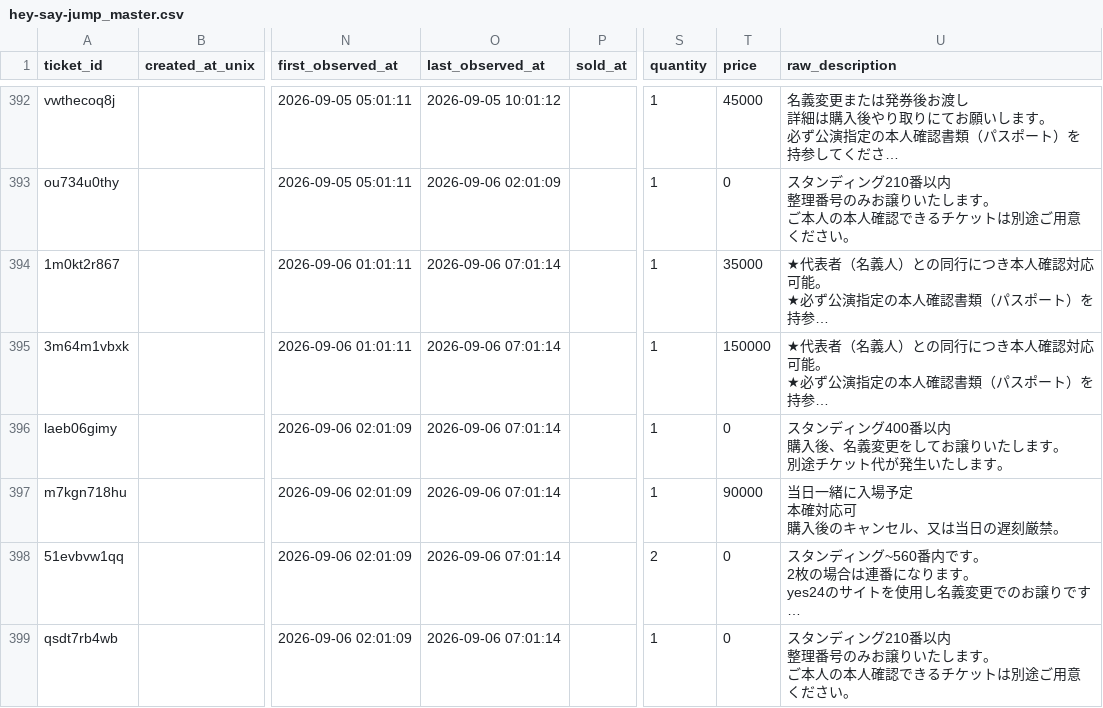
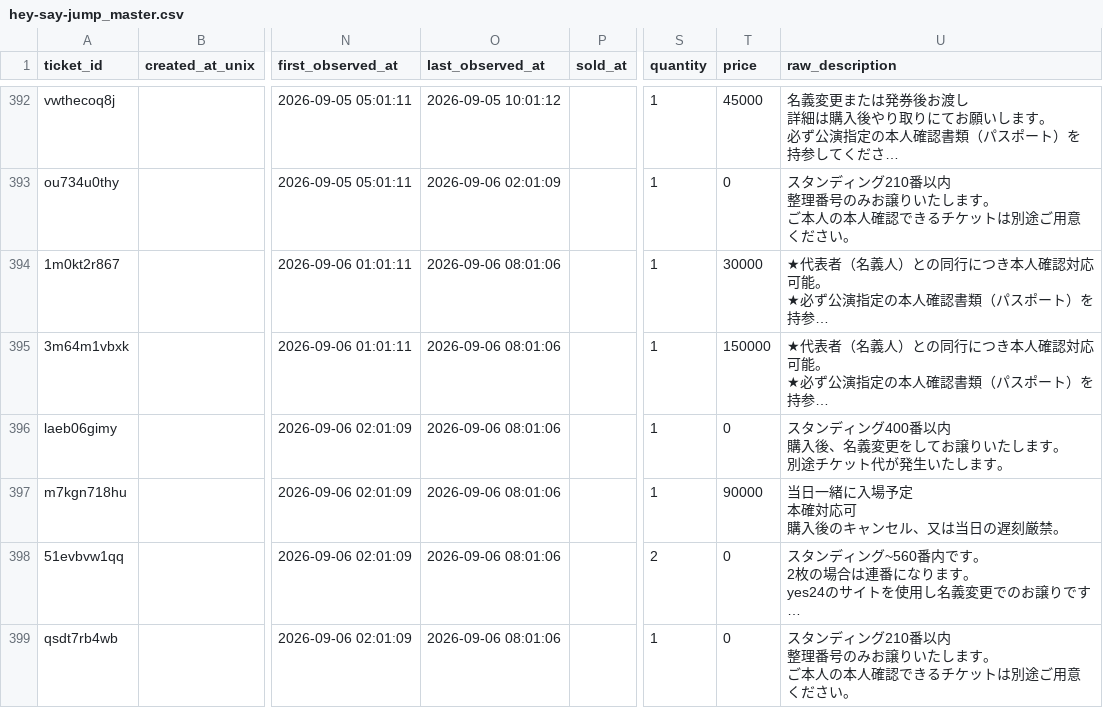
Before and after one commit to hiro8-0215/tiketen_scraper, a CSV file: data/hey-say-jump_master.csv, drawn as a sheet; only a part is shown, gaps mark what is left out; long unchanged cells end in …; the diff names each change by its address in the sheet, - before the commit and + after, or states it on an @@ line.

```diff
--- a/data/hey-say-jump_master.csv
+++ b/data/hey-say-jump_master.csv
-O394:O399 (last_observed_at): 2026-09-06 07:01:14
+O394:O399 (last_observed_at): 2026-09-06 08:01:06
-T394 (price): 35000
+T394 (price): 30000
```
Also changed, not shown: data/market_snapshot/hey-say-jump_2026-09.csv, data/west-dot_master.csv, 2 other files.
